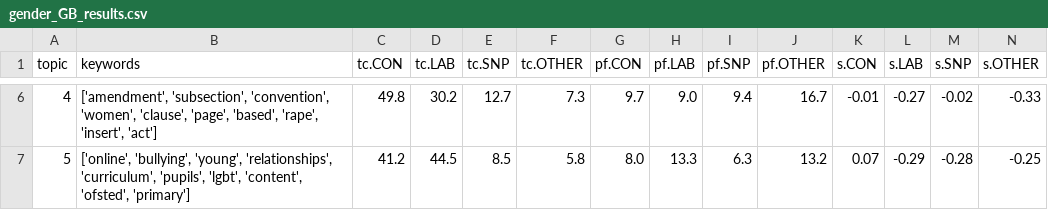
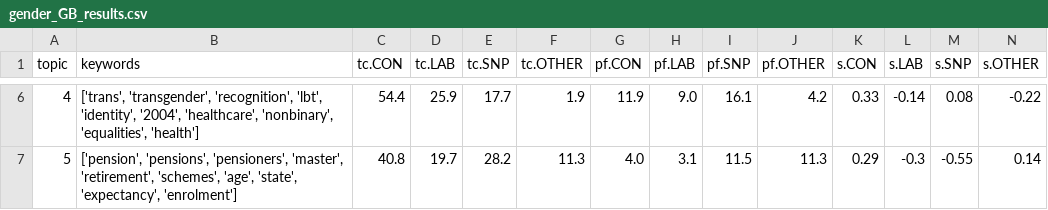
Before and after one commit to dhh23/parliament, a CSV file: thematic_differences/gender_GB/gender_GB_results.csv, drawn as a sheet; only a part is shown, gaps mark what is left out; the diff covers the shown part only.

```diff
--- a/thematic_differences/gender_GB/gender_GB_results.csv
+++ b/thematic_differences/gender_GB/gender_GB_results.csv
@@ -6,2 +6,2 @@ topic,keywords,tc.CON,tc.LAB,tc.SNP,tc.OTHER,pf.CON,pf.LAB,pf.SNP,pf.OTHER,s.CON
-4,"['amendment', 'subsection', 'convention', 'women', 'clause', 'page', 'based', 'rape', 'insert', 'act']",49.8,30.2,12.7,7.3,9.7,9.0,9.4,16.7,-0.01,-0.27,-0.02,-0.33
-5,"['online', 'bullying', 'young', 'relationships', 'curriculum', 'pupils', 'lgbt', 'content', 'ofsted', 'primary']",41.2,44.5,8.5,5.8,8.0,13.3,6.3,13.2,0.07,-0.29,-0.28,-0.25
+4,"['trans', 'transgender', 'recognition', 'lbt', 'identity', '2004', 'healthcare', 'nonbinary', 'equalities', 'health']",54.4,25.9,17.7,1.9,11.9,9.0,16.1,4.2,0.33,-0.14,0.08,-0.22
+5,"['pension', 'pensions', 'pensioners', 'master', 'retirement', 'schemes', 'age', 'state', 'expectancy', 'enrolment']",40.8,19.7,28.2,11.3,4.0,3.1,11.5,11.3,0.29,-0.3,-0.55,0.14
```
Also changed, not shown: 103 edited cells elsewhere in this file, 7 other files.
